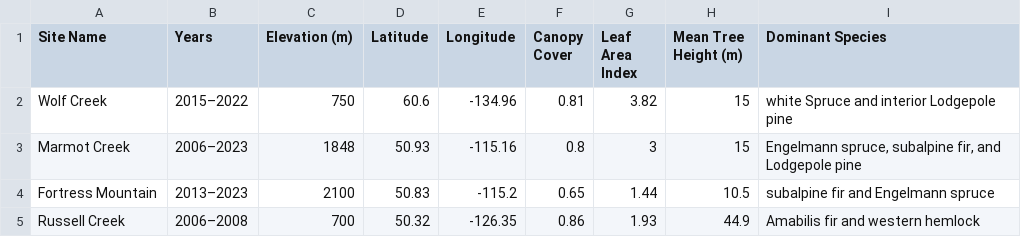
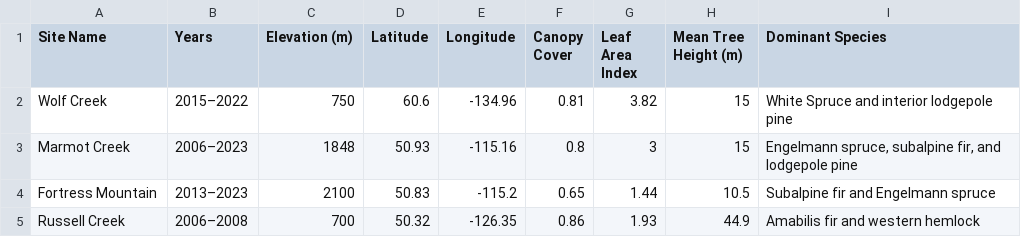
Before and after one commit to acebulsk/phd-thesis, a CSV file: chapters/05-model-eval-paper/figs/final/table1.csv, drawn as a sheet.

```diff
--- a/chapters/05-model-eval-paper/figs/final/table1.csv
+++ b/chapters/05-model-eval-paper/figs/final/table1.csv
@@ -1,5 +1,5 @@
 Site Name,Years,Elevation (m),Latitude,Longitude,Canopy Cover,Leaf Area Index,Mean Tree Height (m),Dominant Species
-Wolf Creek,2015–2022,750,60.6,-134.96,0.81,3.82,15,white Spruce and interior Lodgepole pine
-Marmot Creek,2006–2023,1848,50.93,-115.16,0.8,3,15,"Engelmann spruce, subalpine fir, and Lodgepole pine"
-Fortress Mountain,2013–2023,2100,50.83,-115.2,0.65,1.44,10.5,subalpine fir and Engelmann spruce
+Wolf Creek,2015–2022,750,60.6,-134.96,0.81,3.82,15,White Spruce and interior lodgepole pine
+Marmot Creek,2006–2023,1848,50.93,-115.16,0.8,3,15,"Engelmann spruce, subalpine fir, and lodgepole pine"
+Fortress Mountain,2013–2023,2100,50.83,-115.2,0.65,1.44,10.5,Subalpine fir and Engelmann spruce
 Russell Creek,2006–2008,700,50.32,-126.35,0.86,1.93,44.9,Amabilis fir and western hemlock
```
Also changed, not shown: 12 other files.
